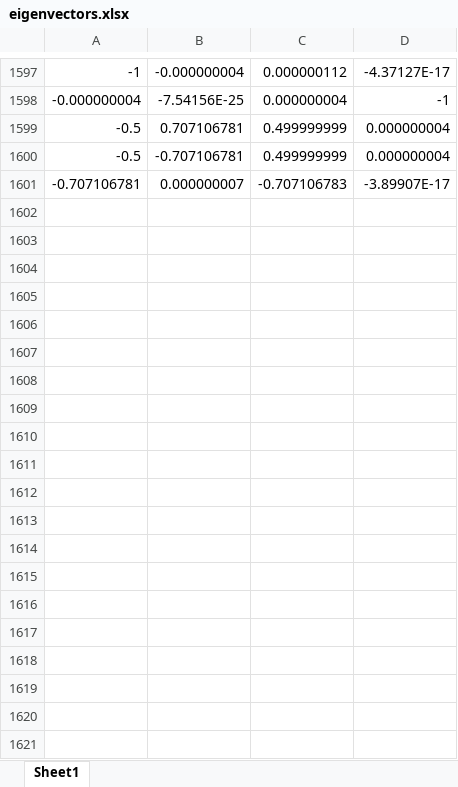
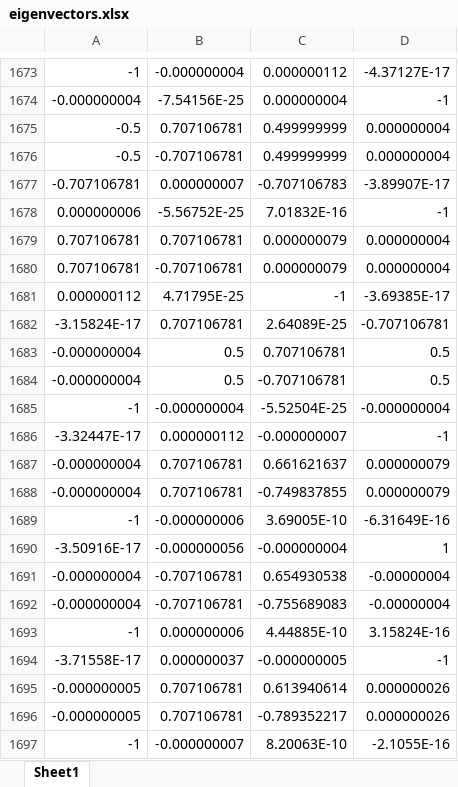
Before and after one commit to Kallo27/Thesis, an Excel workbook: eigenvectors.xlsx, sheet Sheet1, drawn as a sheet; only a part is shown, gaps mark what is left out; values as stored, in another font and other column widths than the file's, no borders; the diff covers the shown part only; the diff names each change by its address in the sheet, - before the commit and + after, or states it on an @@ line.

```diff
--- a/eigenvectors.xlsx (sheet Sheet1)
+++ b/eigenvectors.xlsx (sheet Sheet1)
+row 1678: 0.000000006 | -5.56752E-25 | 7.01832E-16 | -1
+row 1679: 0.707106781 | 0.707106781 | 0.000000079 | 0.000000004
+row 1680: 0.707106781 | -0.707106781 | 0.000000079 | 0.000000004
+row 1681: 0.000000112 | 4.71795E-25 | -1 | -3.69385E-17
+row 1682: -3.15824E-17 | 0.707106781 | 2.64089E-25 | -0.707106781
+row 1683: -0.000000004 | 0.5 | 0.707106781 | 0.5
+row 1684: -0.000000004 | 0.5 | -0.707106781 | 0.5
+row 1685: -1 | -0.000000004 | -5.52504E-25 | -0.000000004
+row 1686: -3.32447E-17 | 0.000000112 | -0.000000007 | -1
+row 1687: -0.000000004 | 0.707106781 | 0.661621637 | 0.000000079
+row 1688: -0.000000004 | 0.707106781 | -0.749837855 | 0.000000079
+row 1689: -1 | -0.000000006 | 3.69005E-10 | -6.31649E-16
+row 1690: -3.50916E-17 | -0.000000056 | -0.000000004 | 1
+row 1691: -0.000000004 | -0.707106781 | 0.654930538 | -0.00000004
+row 1692: -0.000000004 | -0.707106781 | -0.755689083 | -0.00000004
+row 1693: -1 | 0.000000006 | 4.44885E-10 | 3.15824E-16
+row 1694: -3.71558E-17 | 0.000000037 | -0.000000005 | -1
+row 1695: -0.000000005 | 0.707106781 | 0.613940614 | 0.000000026
+row 1696: -0.000000005 | 0.707106781 | -0.789352217 | 0.000000026
+row 1697: -1 | -0.000000007 | 8.20063E-10 | -2.1055E-16
```
Also changed, not shown: 144 added rows elsewhere in this sheet, 1 other file.
